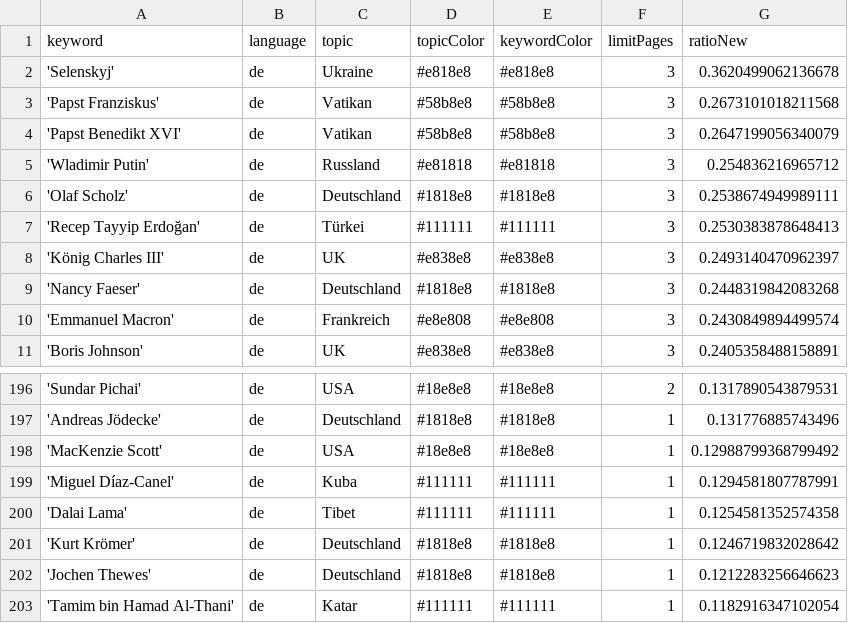
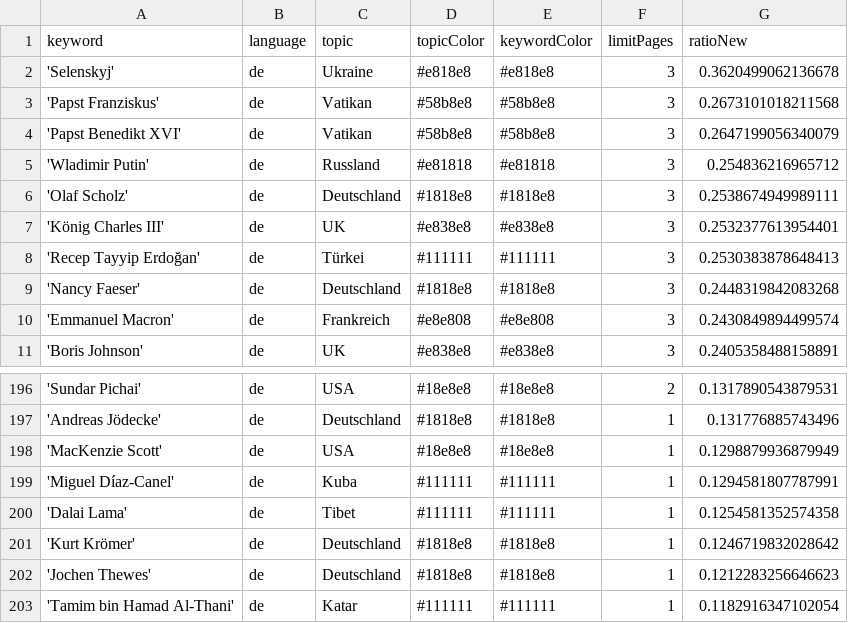
Before and after one commit to pg-ufr-news/winterIsComing, a CSV file: keywords.csv, drawn as a sheet; only a part is shown, gaps mark what is left out.

```diff
--- a/keywords.csv
+++ b/keywords.csv
@@ -6,4 +6,4 @@ keyword,language,topic,topicColor,keywordColor,limitPages,ratioNew
 'Olaf Scholz',de,Deutschland,#1818e8,#1818e8,3,0.2538674949989111
+'König Charles III',de,UK,#e838e8,#e838e8,3,0.2532377613954401
 'Recep Tayyip Erdoğan',de,Türkei,#111111,#111111,3,0.2530383878648413
-'König Charles III',de,UK,#e838e8,#e838e8,3,0.2493140470962397
 'Nancy Faeser',de,Deutschland,#1818e8,#1818e8,3,0.2448319842083268
@@ -197,3 +197,3 @@ keyword,language,topic,topicColor,keywordColor,limitPages,ratioNew
 'Andreas Jödecke',de,Deutschland,#1818e8,#1818e8,1,0.131776885743496
-'MacKenzie Scott',de,USA,#18e8e8,#18e8e8,1,0.12988799368799492
+'MacKenzie Scott',de,USA,#18e8e8,#18e8e8,1,0.1298879936879949
 'Miguel Díaz-Canel',de,Kuba,#111111,#111111,1,0.1294581807787991
```
Also changed, not shown: csv/news_2023_02.csv.
